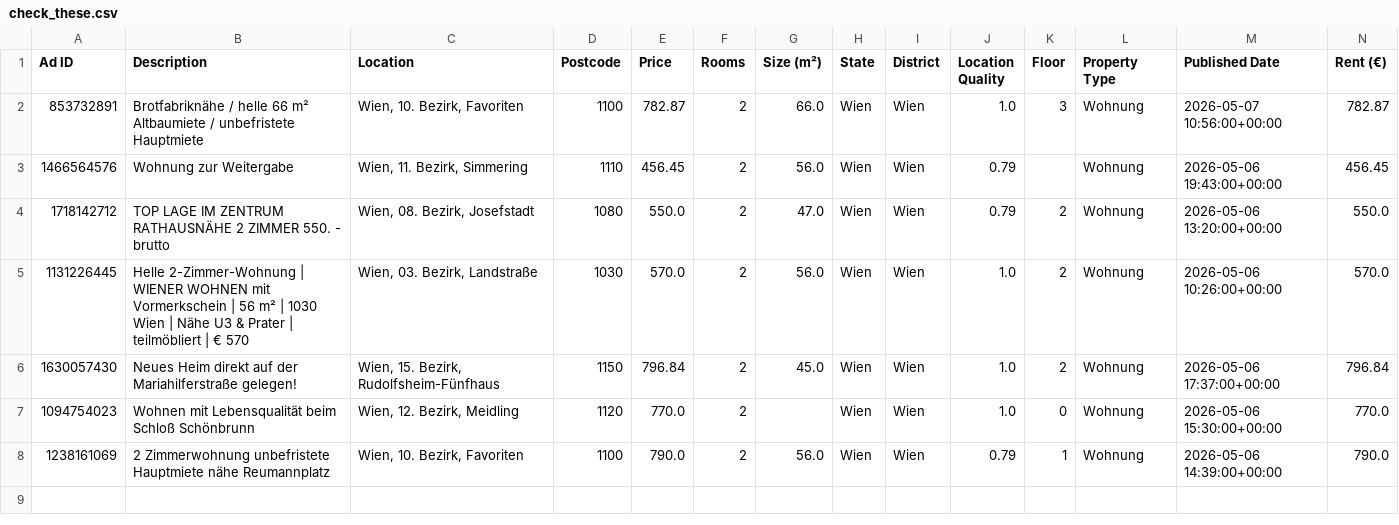
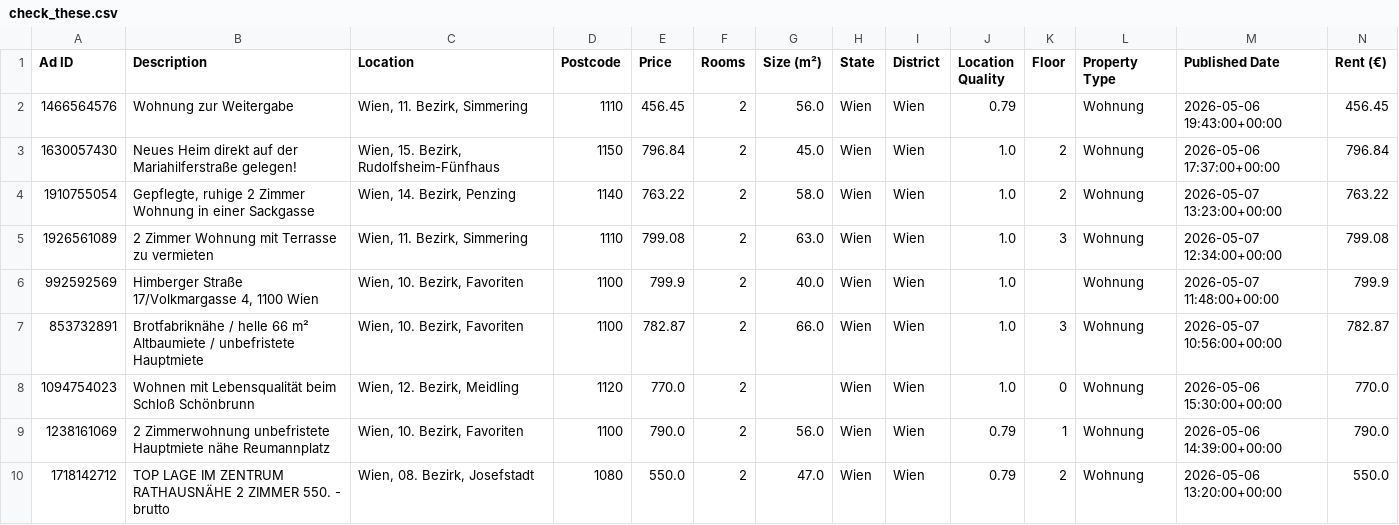
Before and after one commit to AthomsG/renting-in-vienna, a CSV file: check_these.csv, drawn as a sheet; only a part is shown; removed rows and columns are numbered as before the commit, all else as after; rows hold the shown columns only; the diff names each change by its address in the sheet, - before the commit and + after, or states it on an @@ line.

```diff
--- a/check_these.csv
+++ b/check_these.csv
@@ row 3 moved to row 2: 1466564576 @@
@@ row 6 moved to row 3: 1630057430 @@
+row 4: 1910755054 | Gepflegte, ruhige 2 Zimmer Wohnung in einer Sackgasse | Wien, 14. Bezirk, Penzing | 1140 | 763.22 | 2 | 58.0 | Wien | Wien | 1.0 | 2 | Wohnung | 2026-05-07 13:23:00+00:00 | 763.22
+row 5: 1926561089 | 2 Zimmer Wohnung mit Terrasse zu vermieten | Wien, 11. Bezirk, Simmering | 1110 | 799.08 | 2 | 63.0 | Wien | Wien | 1.0 | 3 | Wohnung | 2026-05-07 12:34:00+00:00 | 799.08
+row 6: 992592569 | Himberger Straße 17/Volkmargasse 4, 1100 Wien | Wien, 10. Bezirk, Favoriten | 1100 | 799.9 | 2 | 40.0 | Wien | Wien | 1.0 |  | Wohnung | 2026-05-07 11:48:00+00:00 | 799.9
-row 5: 1131226445 | Helle 2-Zimmer-Wohnung | WIENER WOHNEN mit Vormerkschein | 56 m² | 1030 Wien | Nähe U3 & Prater | teilmöbliert | € 570 | Wien, 03. Bezirk, Landstraße | 1030 | 570.0 | 2 | 56.0 | Wien | Wien | 1.0 | 2 | Wohnung | 2026-05-06 10:26:00+00:00 | 570.0
@@ row 4 moved to row 10: 1718142712 @@
```
Also changed, not shown: listings/rental_data.csv, 1 other file.
